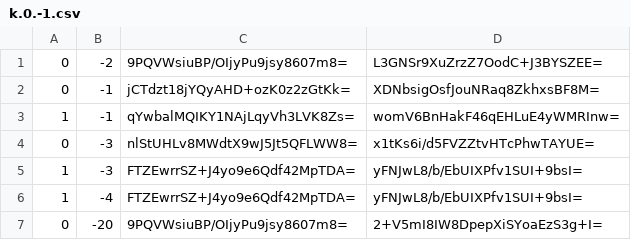
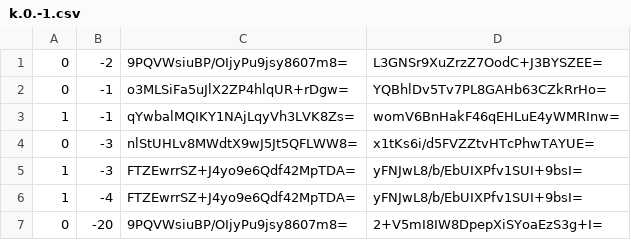
Before and after one commit to Brehtyn/brentyns.com-pipeline, a CSV file: public/unmined/tiles/zoom.-1/metadata/k.0.-1.csv, drawn as a sheet; only a part is shown.

```diff
--- a/public/unmined/tiles/zoom.-1/metadata/k.0.-1.csv
+++ b/public/unmined/tiles/zoom.-1/metadata/k.0.-1.csv
@@ -1,3 +1,3 @@
 0,-2,9PQVWsiuBP/OIjyPu9jsy8607m8=,L3GNSr9XuZrzZ7OodC+J3BYSZEE=
-0,-1,jCTdzt18jYQyAHD+ozK0z2zGtKk=,XDNbsigOsfJouNRaq8ZkhxsBF8M=
+0,-1,o3MLSiFa5uJlX2ZP4hlqUR+rDgw=,YQBhlDv5Tv7PL8GAHb63CZkRrHo=
 1,-1,qYwbalMQIKY1NAjLqyVh3LVK8Zs=,womV6BnHakF46qEHLuE4yWMRInw=
```
Also changed, not shown: public/unmined/tiles/zoom.-1/metadata/k.-1.-1.csv, public/unmined/tiles/zoom.-1/metadata/k.-1.0.csv, 39 other files.
